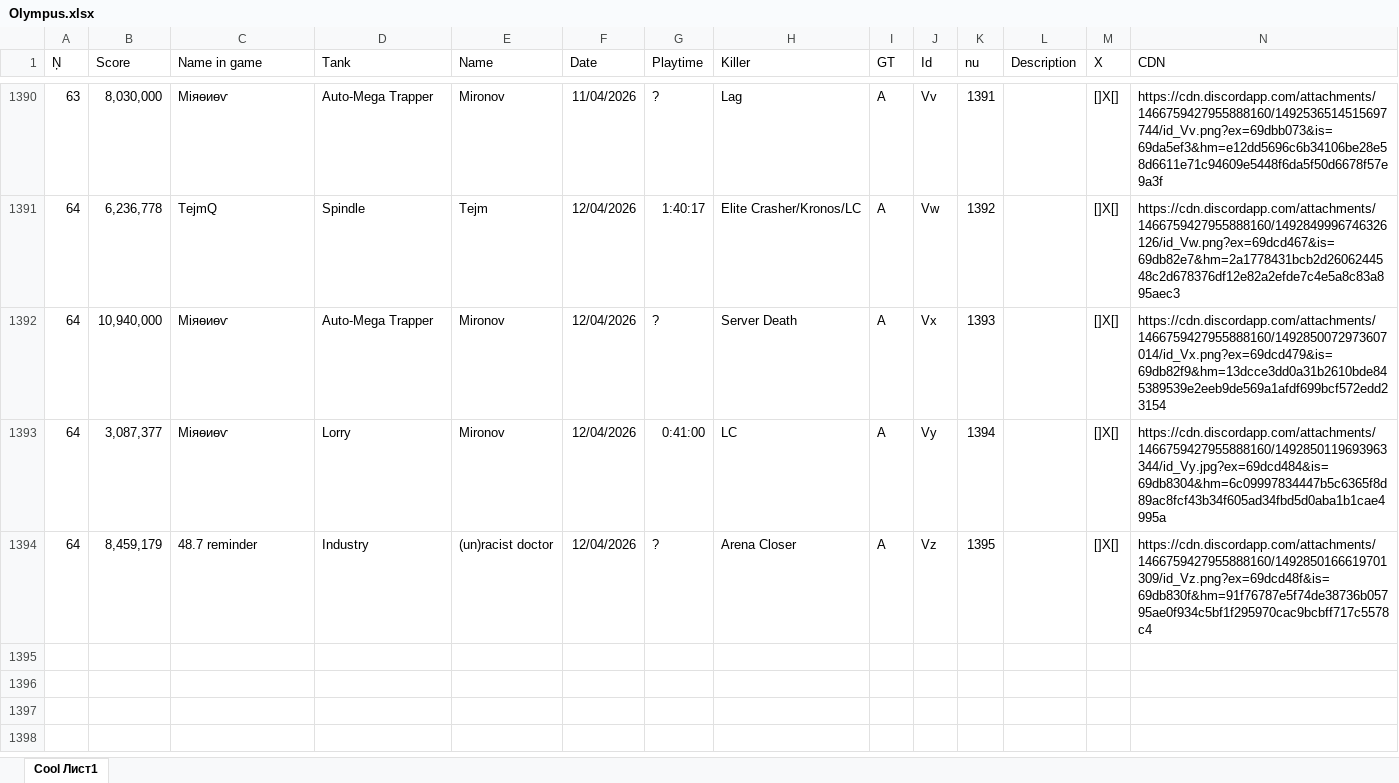
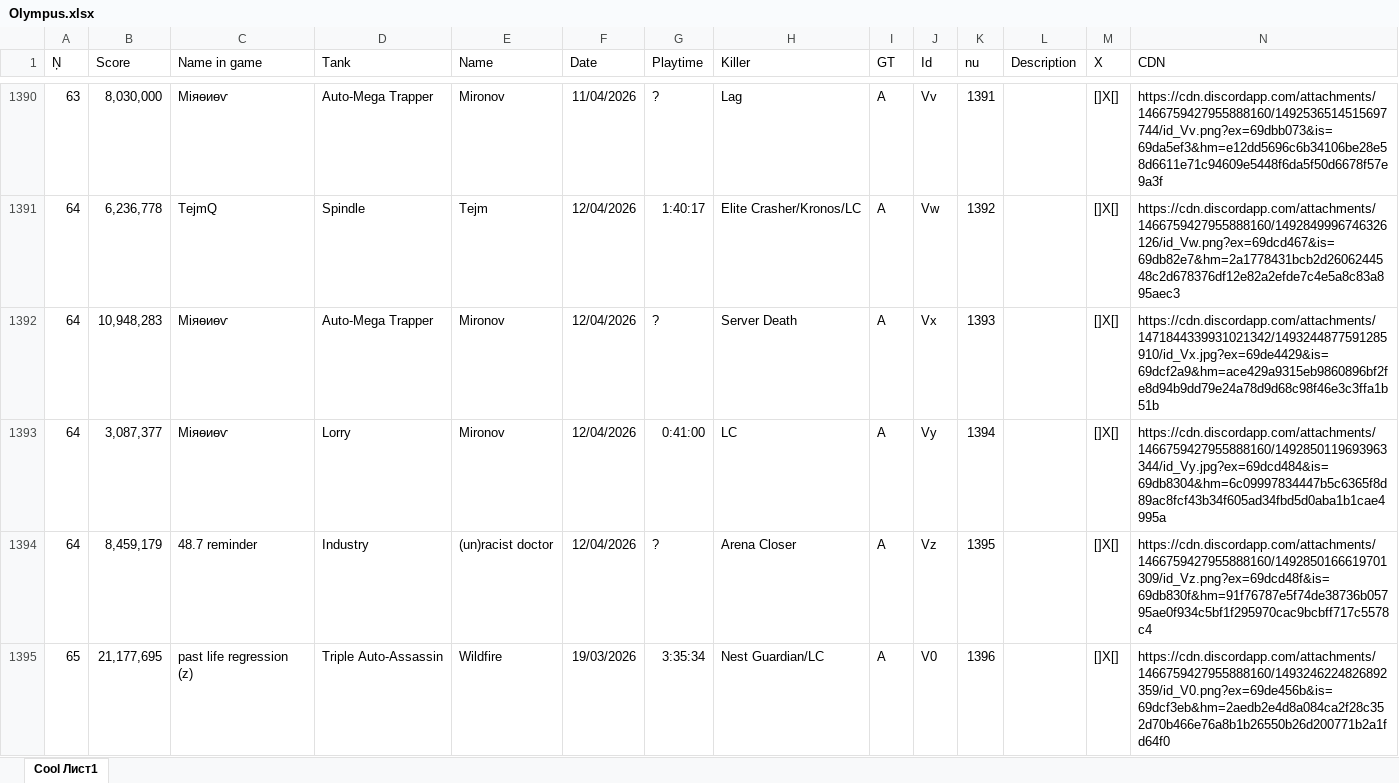
Before and after one commit to Tejmq/OlympusBot, an Excel workbook: data/Olympus.xlsx, sheet Cool Лист1, drawn as a sheet; only a part is shown, gaps mark what is left out; values as stored, in another font and other column widths than the file's, no borders; the diff covers the shown part only; the diff names each change by its address in the sheet, - before the commit and + after, or states it on an @@ line.

Commit message:
Add files via upload

```diff
--- a/data/Olympus.xlsx (sheet Cool Лист1)
+++ b/data/Olympus.xlsx (sheet Cool Лист1)
-B1392 (Score): 10,940,000
+B1392 (Score): 10,948,283
-N1392 (CDN): https://cdn.discordapp.com/attachments/1466759427955888160/1492850072973607014/id_Vx.png?ex=69dcd479&is=69db82f9&hm=13dcce3dd0a31b2610bde845389539e2eeb9de569a1afdf699bcf572edd23154
+N1392 (CDN): https://cdn.discordapp.com/attachments/1471844339931021342/1493244877591285910/id_Vx.jpg?ex=69de4429&is=69dcf2a9&hm=ace429a9315eb9860896bf2fe8d94b9dd79e24a78d9d68c98f46e3c3ffa1b51b
+row 1395: 65 | 21,177,695 | past life regression (z) | Triple Auto-Assassin | Wildfire | 19/03/2026 | 3:35:34 | Nest Guardian/LC | A | V0 | 1396 |  | []X[] | https://cdn.discordapp.com/attachments/1466759427955888160/1493246224826892359/id_V0.png?ex=69de456b&is=69dcf3eb&hm=2aedb2e4d8a084ca2f28c352d70b466e76a8b1b26550b26d200771b2a1fd64f0
```
Also changed, not shown: 12 added rows and 2 edited cells elsewhere in this sheet.
